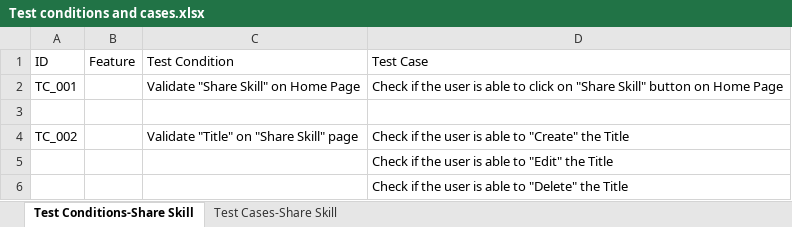
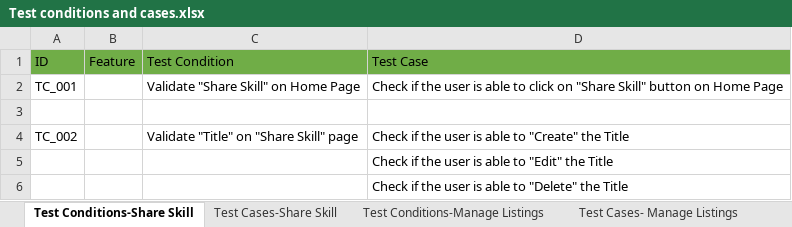
Before and after one commit to HarshaAjesh2015/MarsFramework, an Excel workbook: MarsFramework/Test conditions and cases.xlsx, sheet Test Conditions-Share Skill, drawn as a sheet; only a part is shown; values as stored, in another font and other column widths than the file's, no borders; the diff names each change by its address in the sheet, - before the commit and + after, or states it on an @@ line.

```diff
--- a/MarsFramework/Test conditions and cases.xlsx (sheet Test Conditions-Share Skill)
+++ b/MarsFramework/Test conditions and cases.xlsx (sheet Test Conditions-Share Skill)
+sheet tab: Test Conditions-Manage Listings
+sheet tab: Test Cases- Manage Listings
-A1:D1 fill: none
+A1:D1 fill: #70AD47
```
Also changed, not shown: sheet Test Cases-Share Skill, MarsFramework/ExcelData/TestDataShareSkill.xlsx, 25 other files.
